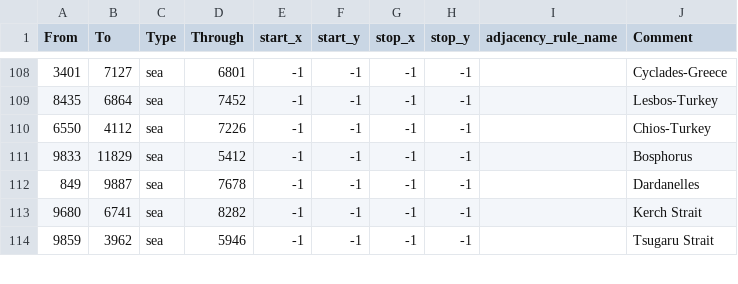
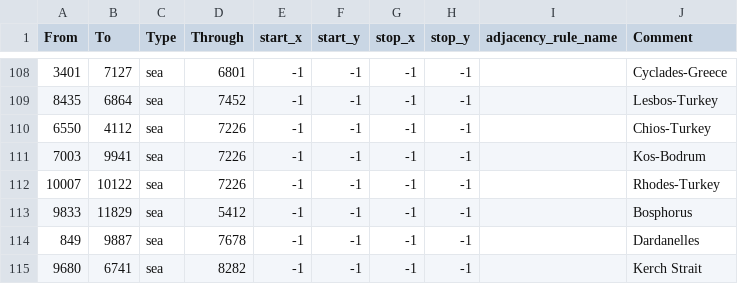
Before and after one commit to SilentEnforcer/tgwr-mod, a CSV file: map/adjacencies.csv, drawn as a sheet; only a part is shown, gaps mark what is left out; the shorter side is filled out with more unchanged rows; the diff names each change by its address in the sheet, - before the commit and + after, or states it on an @@ line.

```diff
--- a/map/adjacencies.csv
+++ b/map/adjacencies.csv
+row 111: 7003 | 9941 | sea | 7226 | -1 | -1 | -1 | -1 |  | Kos-Bodrum
+row 112: 10007 | 10122 | sea | 7226 | -1 | -1 | -1 | -1 |  | Rhodes-Turkey
```
Also changed, not shown: map/definition.csv, 21 other files.
